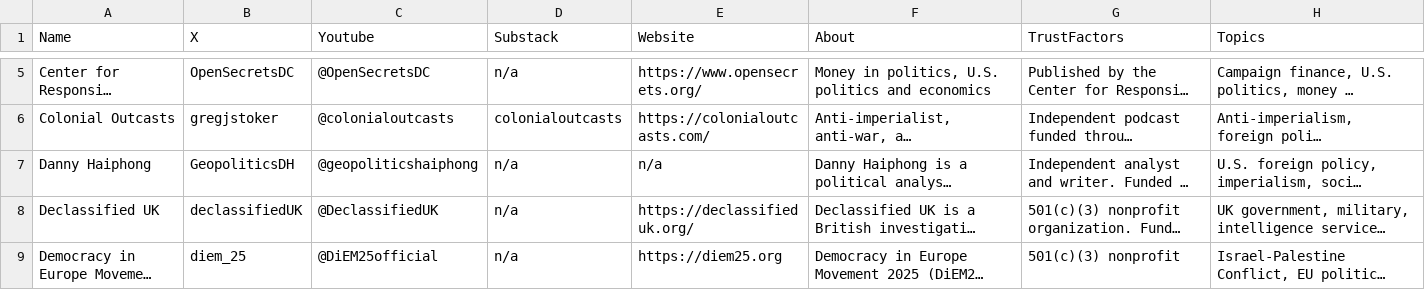
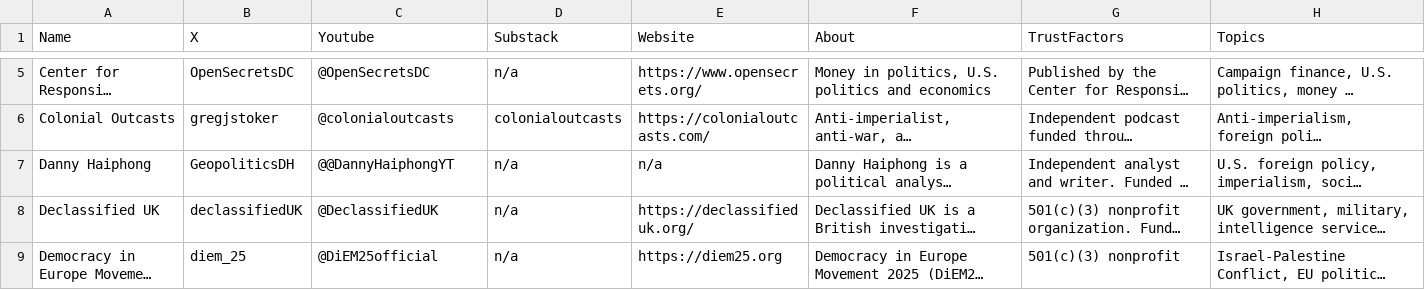
Before and after one commit to InstruktAI/indy-news, a CSV file: data/sources.csv, drawn as a sheet; only a part is shown, gaps mark what is left out; long unchanged cells end in …; the diff names each change by its address in the sheet, - before the commit and + after, or states it on an @@ line.

Commit message:
fix: danny haiphong handle

```diff
--- a/data/sources.csv
+++ b/data/sources.csv
-C7 (Youtube): @geopoliticshaiphong
+C7 (Youtube): @@DannyHaiphongYT
```
